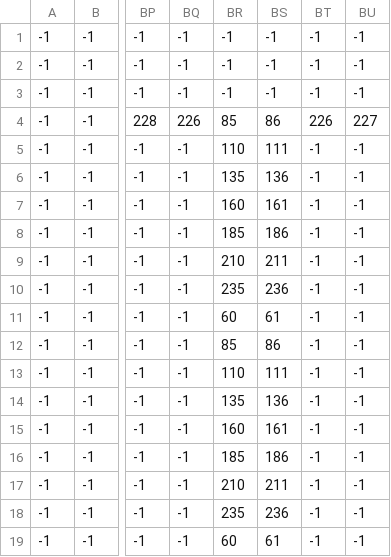
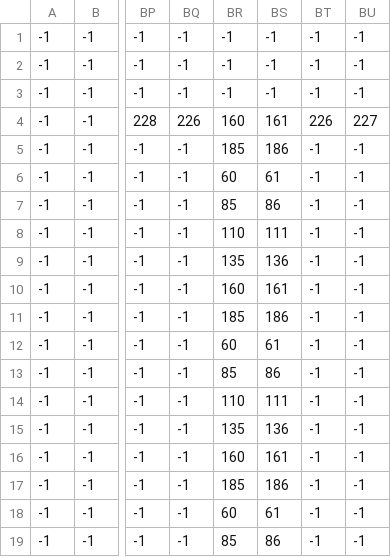
Before and after one commit to TTrema/DeadVania, a CSV file: levels/level1/level1_tile.csv, drawn as a sheet; only a part is shown, gaps mark what is left out; the diff covers the shown part only; the diff names each change by its address in the sheet, - before the commit and + after, or states it on an @@ line.

```diff
--- a/levels/level1/level1_tile.csv
+++ b/levels/level1/level1_tile.csv
-BR4: 85
+BR4: 160
-BS4: 86
+BS4: 161
-BR5: 110
+BR5: 185
-BS5: 111
+BS5: 186
-BR6: 135
+BR6: 60
-BS6: 136
+BS6: 61
-BR7: 160
+BR7: 85
-BS7: 161
+BS7: 86
-BR8: 185
+BR8: 110
-BS8: 186
+BS8: 111
-BR9: 210
+BR9: 135
-BS9: 211
+BS9: 136
-BR10: 235
+BR10: 160
-BS10: 236
+BS10: 161
-BR11: 60
+BR11: 185
-BS11: 61
+BS11: 186
-BR12: 85
+BR12: 60
-BS12: 86
+BS12: 61
-BR13: 110
+BR13: 85
-BS13: 111
+BS13: 86
-BR14: 135
+BR14: 110
-BS14: 136
+BS14: 111
-BR15: 160
+BR15: 135
-BS15: 161
+BS15: 136
-BR16: 185
+BR16: 160
-BS16: 186
+BS16: 161
-BR17: 210
+BR17: 185
-BS17: 211
+BS17: 186
-BR18: 235
+BR18: 60
-BS18: 236
+BS18: 61
-BR19: 60
+BR19: 85
-BS19: 61
+BS19: 86
```
Also changed, not shown: 80 edited cells elsewhere in this file, levels/level1/level1_enemy.csv, levels/level1/level1_jumpable.csv, 16 other files.
